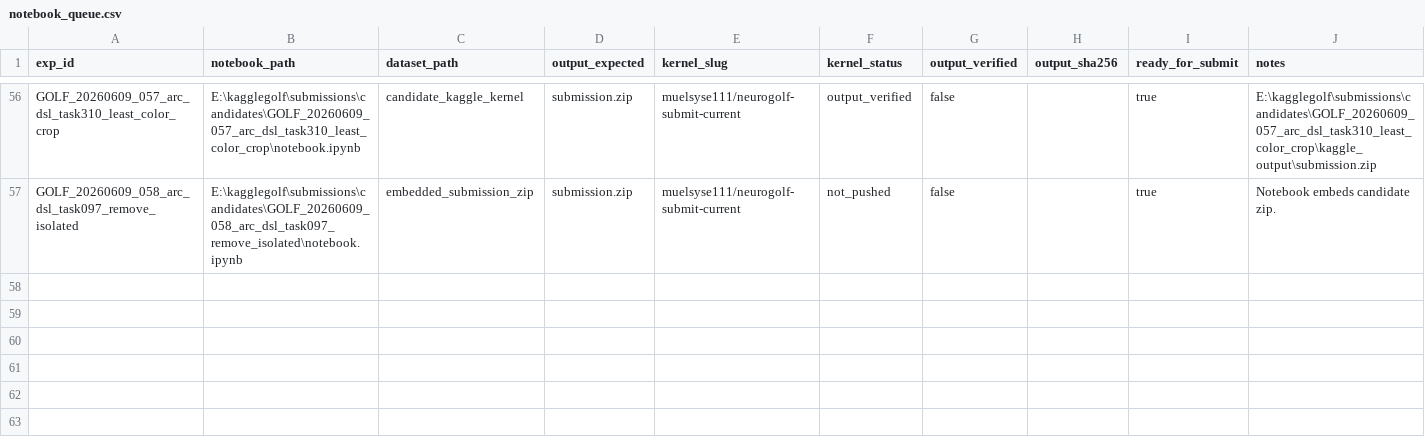
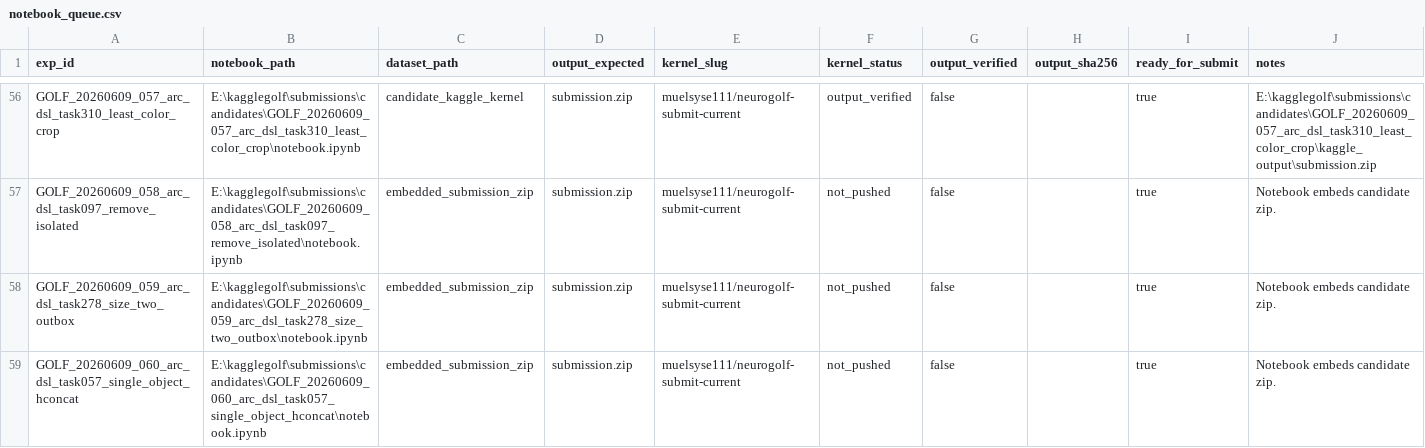
Before and after one commit to whzy3185/kagglegolf, a CSV file: experiments/notebook_queue.csv, drawn as a sheet; only a part is shown, gaps mark what is left out; the diff names each change by its address in the sheet, - before the commit and + after, or states it on an @@ line.

```diff
--- a/experiments/notebook_queue.csv
+++ b/experiments/notebook_queue.csv
+row 58: GOLF_20260609_059_arc_dsl_task278_size_two_outbox | E:\kagglegolf\submissions\candidates\GOLF_20260609_059_arc_dsl_task278_size_two_outbox\notebook.ipynb | embedded_submission_zip | submission.zip | muelsyse111/neurogolf-submit-current | not_pushed | false |  | true | Notebook embeds candidate zip.
+row 59: GOLF_20260609_060_arc_dsl_task057_single_object_hconcat | E:\kagglegolf\submissions\candidates\GOLF_20260609_060_arc_dsl_task057_single_object_hconcat\notebook.ipynb | embedded_submission_zip | submission.zip | muelsyse111/neurogolf-submit-current | not_pushed | false |  | true | Notebook embeds candidate zip.
```
Also changed, not shown: experiments/experiments.csv, experiments/submission_queue.csv, 44 other files.
